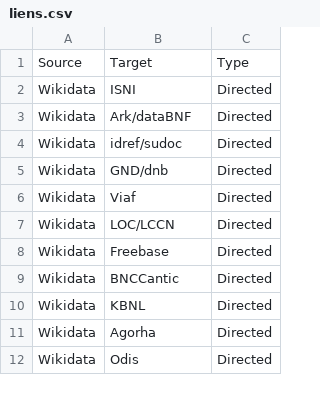
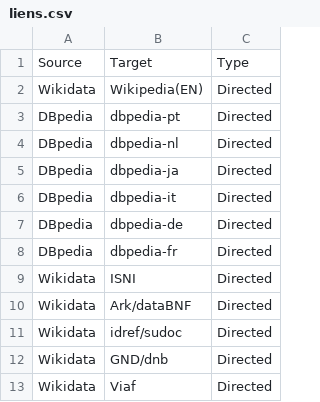
Before and after one commit to ulbstic/carton, a CSV file: liens.csv, drawn as a sheet; only a part is shown; the shorter side is filled out with more unchanged rows; the diff names each change by its address in the sheet, - before the commit and + after, or states it on an @@ line.

```diff
--- a/liens.csv
+++ b/liens.csv
+row 2: Wikidata | Wikipedia(EN) | Directed
+row 3: DBpedia | dbpedia-pt | Directed
+row 4: DBpedia | dbpedia-nl | Directed
+row 5: DBpedia | dbpedia-ja | Directed
+row 6: DBpedia | dbpedia-it | Directed
+row 7: DBpedia | dbpedia-de | Directed
+row 8: DBpedia | dbpedia-fr | Directed
```
Also changed, not shown: 3 other files.
